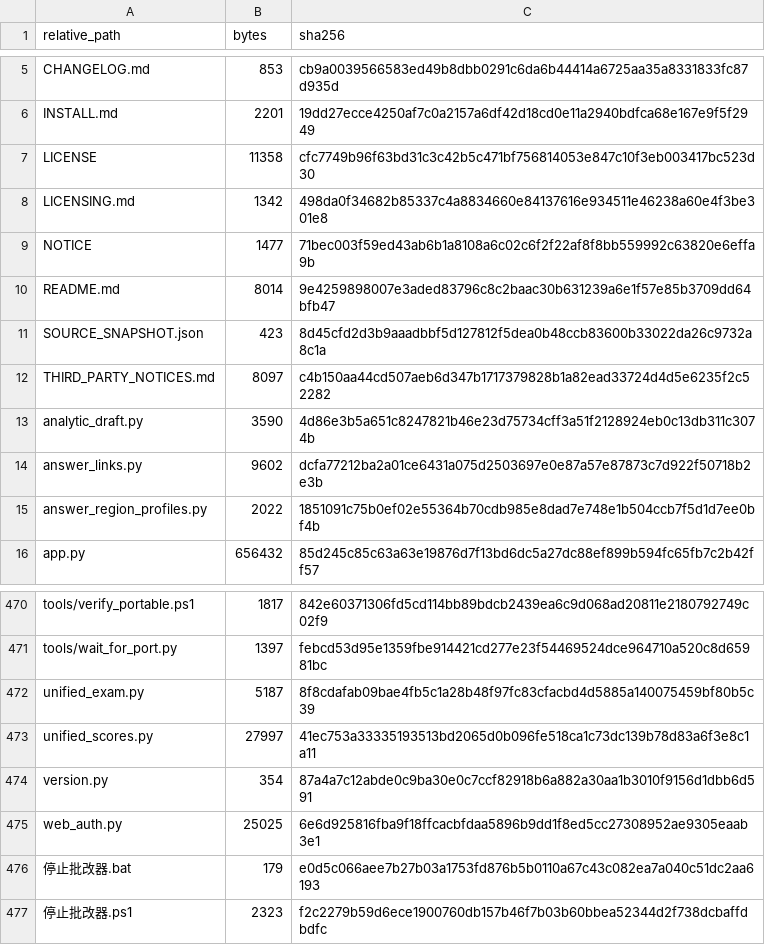
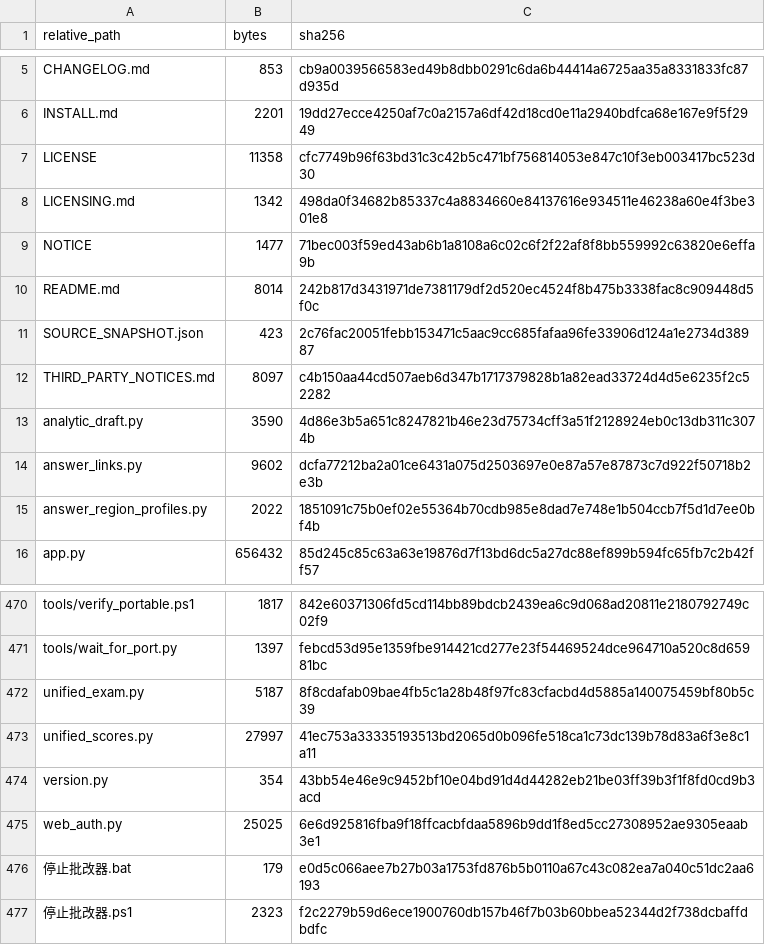
Before and after one commit to blueandnight/history-ai-dual-grader-portable, a CSV file: SOURCE_FILES.csv, drawn as a sheet; only a part is shown, gaps mark what is left out.

```diff
--- a/SOURCE_FILES.csv
+++ b/SOURCE_FILES.csv
@@ -9,4 +9,4 @@ LICENSING.md,1342,498da0f34682b85337c4a8834660e84137616e934511e46238a60e4f3be301
 NOTICE,1477,71bec003f59ed43ab6b1a8108a6c02c6f2f22af8f8bb559992c63820e6effa9b
-README.md,8014,9e4259898007e3aded83796c8c2baac30b631239a6e1f57e85b3709dd64bfb47
-SOURCE_SNAPSHOT.json,423,8d45cfd2d3b9aaadbbf5d127812f5dea0b48ccb83600b33022da26c9732a8c1a
+README.md,8014,242b817d3431971de7381179df2d520ec4524f8b475b3338fac8c909448d5f0c
+SOURCE_SNAPSHOT.json,423,2c76fac20051febb153471c5aac9cc685fafaa96fe33906d124a1e2734d38987
 THIRD_PARTY_NOTICES.md,8097,c4b150aa44cd507aeb6d347b1717379828b1a82ead33724d4d5e6235f2c52282
@@ -473,3 +473,3 @@ unified_exam.py,5187,8f8cdafab09bae4fb5c1a28b48f97fc83cfacbd4d5885a140075459bf80
 unified_scores.py,27997,41ec753a33335193513bd2065d0b096fe518ca1c73dc139b78d83a6f3e8c1a11
-version.py,354,87a4a7c12abde0c9ba30e0c7ccf82918b6a882a30aa1b3010f9156d1dbb6d591
+version.py,354,43bb54e46e9c9452bf10e04bd91d4d44282eb21be03ff39b3f1f8fd0cd9b3acd
 web_auth.py,25025,6e6d925816fba9f18ffcacbfdaa5896b9dd1f8ed5cc27308952ae9305eaab3e1
```
Also changed, not shown: 3 other files.
